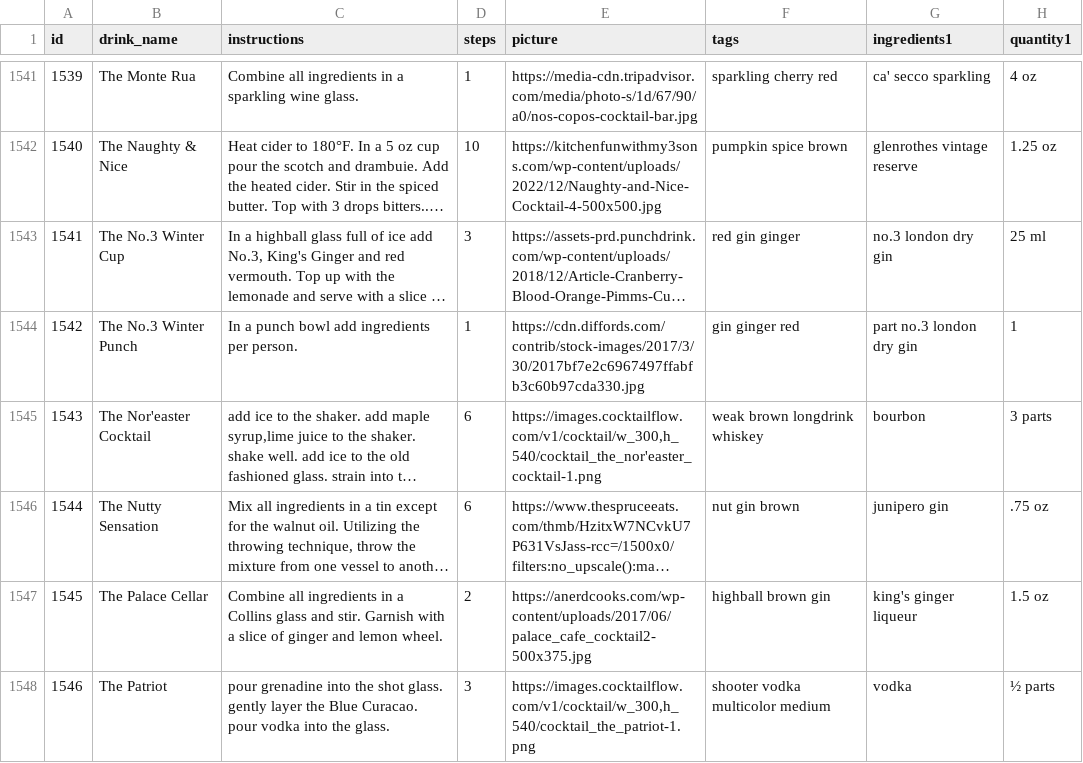
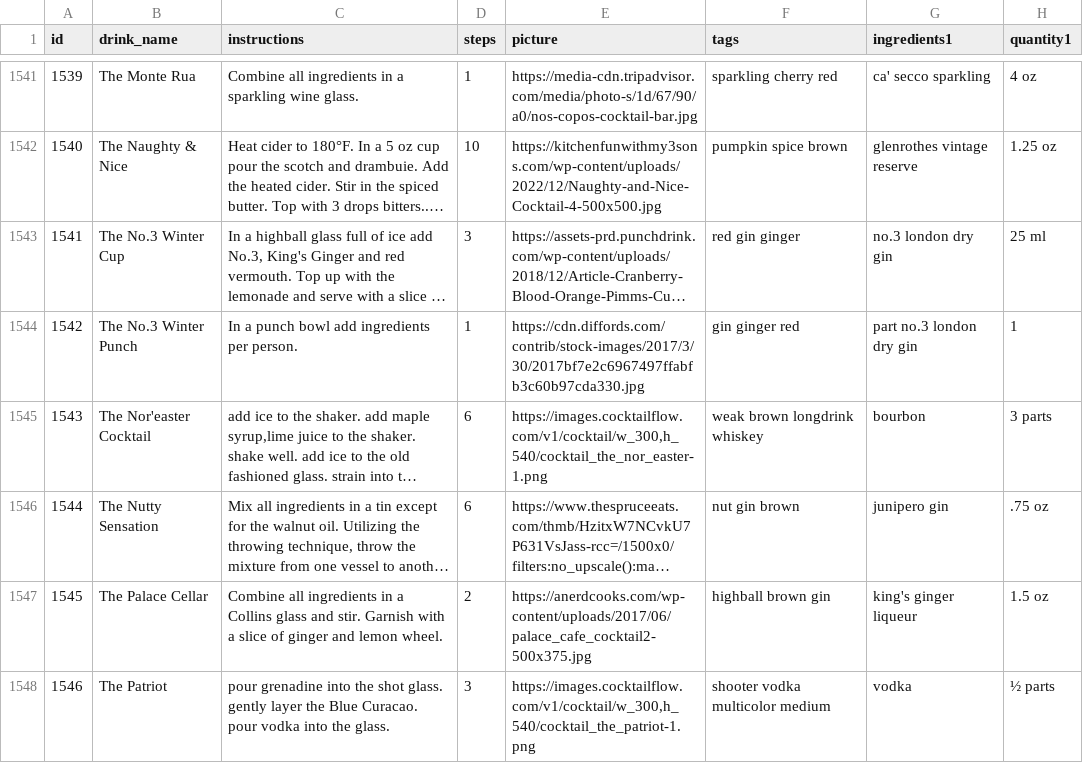
Before and after one commit to anushkaxm/4300-Template-Spring-2023, a CSV file: tags.csv, drawn as a sheet; only a part is shown, gaps mark what is left out; long unchanged cells end in …; the diff covers the shown part only; the diff names each change by its address in the sheet, - before the commit and + after, or states it on an @@ line.

Commit message:
New sql and csv file for broken image links

```diff
--- a/tags.csv
+++ b/tags.csv
-E1545 (picture): https://images.cocktailflow.com/v1/cocktail/w_300,h_540/cocktail_the_nor'easter_cocktail-1.png
+E1545 (picture): https://images.cocktailflow.com/v1/cocktail/w_300,h_540/cocktail_the_nor_easter-1.png
```
Also changed, not shown: 44 edited cells elsewhere in this file, 1 other file.
